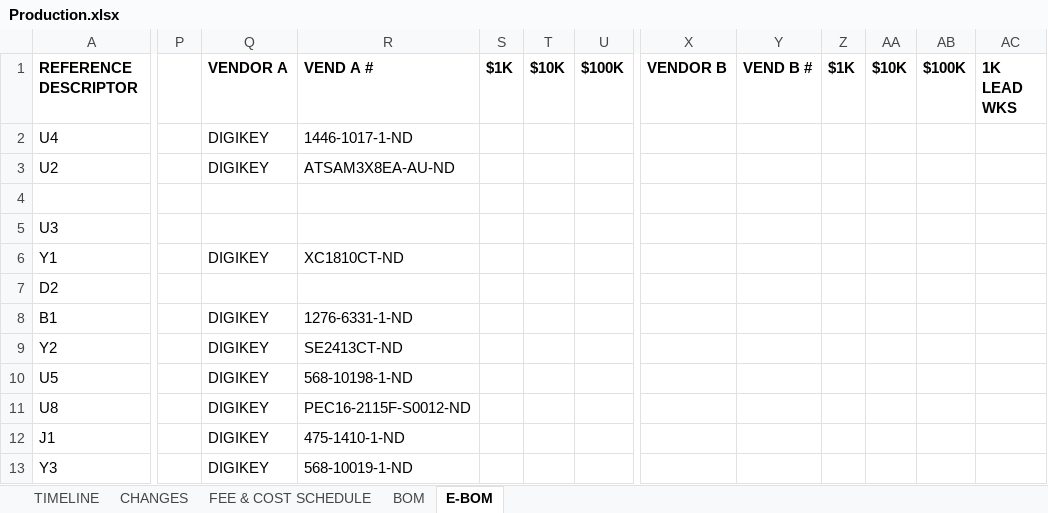
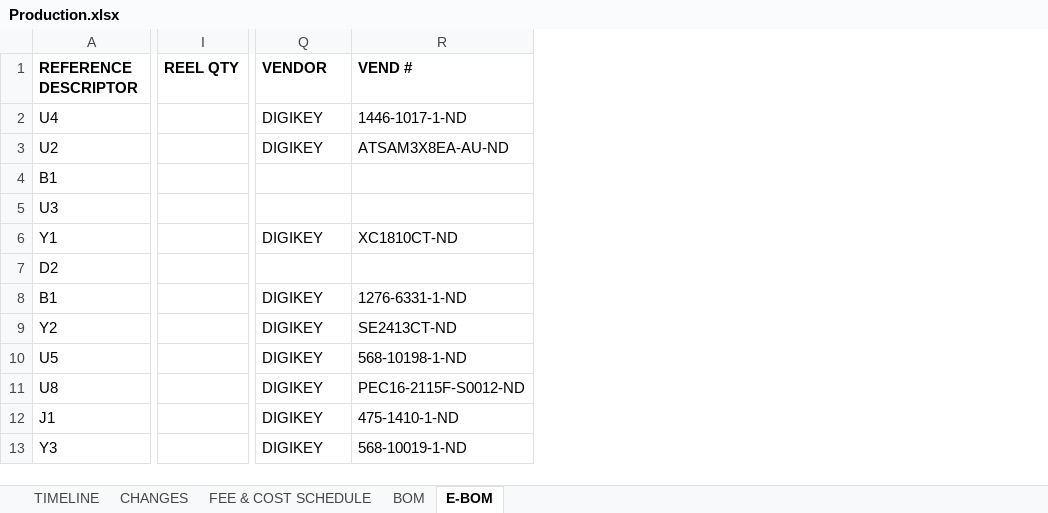
Before and after one commit to DrumPants/DrumPants-Hardware-PCB, an Excel workbook: Production.xlsx, sheet E-BOM, drawn as a sheet; only a part is shown, gaps mark what is left out; values as stored, in another font and other column widths than the file's, no borders; removed rows and columns are numbered as before the commit, all else as after; the diff covers the shown part only; the diff names each change by its address in the sheet, - before the commit and + after, or states it on an @@ line.

```diff
--- a/Production.xlsx (sheet E-BOM)
+++ b/Production.xlsx (sheet E-BOM)
+column I (REEL QTY), empty
-column P, empty
-column S ($1K), empty
-column T ($10K), empty
-column U ($100K), empty
-column X (VENDOR B), empty
-column Y (VEND B #), empty
-column Z ($1K), empty
-column AA ($10K), empty
-column AB ($100K), empty
-column AC (1K LEAD WKS), empty
-Q1: VENDOR A
+Q1: VENDOR
-R1: VEND A #
+R1: VEND #
-A4 (REFERENCE DESCRIPTOR): (empty)
+A4 (REFERENCE DESCRIPTOR): B1
```
Also changed, not shown: 1 removed column elsewhere in this sheet, sheet TIMELINE, sheet BOM, sheet CHANGES, formulas that keep their value, 16 other files.
